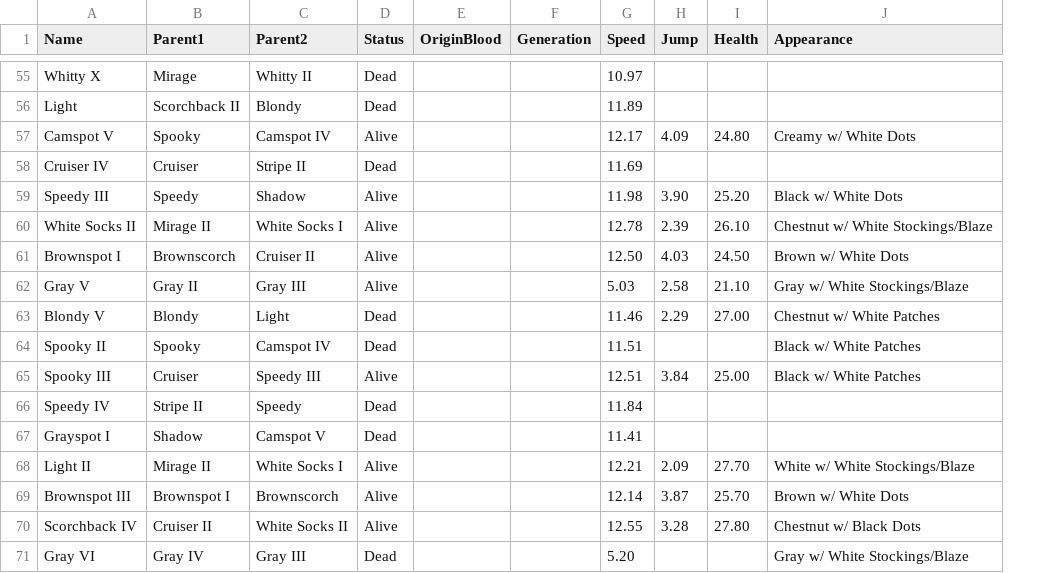
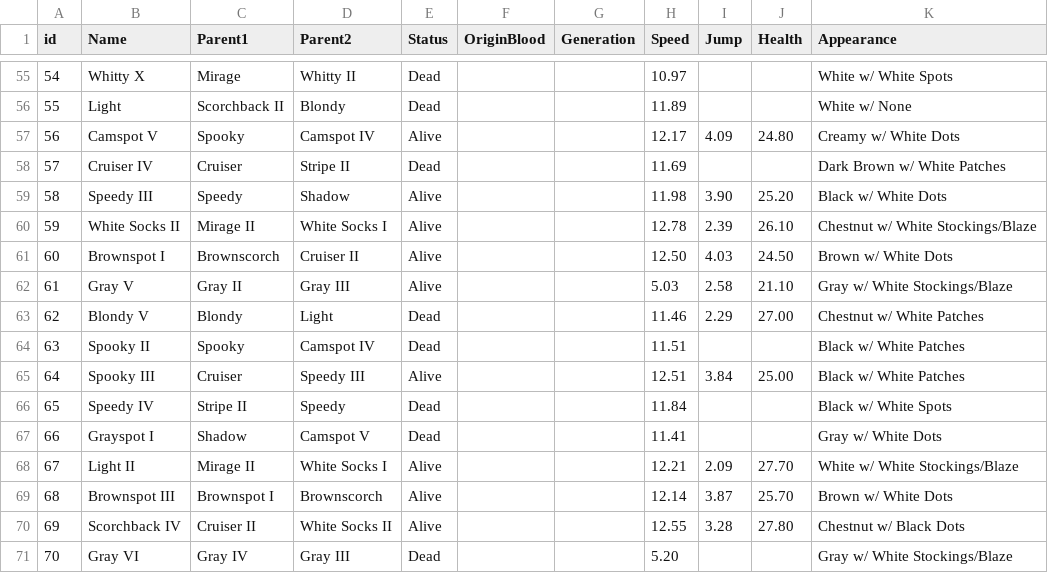
Before and after one commit to VincentD-code/Minecraft-Horse-Family-Tree, a CSV file: Frontend/horse-frontend/data/horse_data.csv, drawn as a sheet; only a part is shown, gaps mark what is left out; addresses are those after the commit; the diff covers the shown part only; the diff names each change by its address in the sheet, - before the commit and + after, or states it on an @@ line.

```diff
--- a/Frontend/horse-frontend/data/horse_data.csv
+++ b/Frontend/horse-frontend/data/horse_data.csv
+column A (id), rows 55-71: 54 | 55 | 56 | 57 | 58 | 59 | 60 | 61 | 62 | 63 | 64 | 65 | 66 | 67 | 68 | 69 | 70
-K55 (Appearance): (empty)
+K55 (Appearance): White w/ White Spots
-K56 (Appearance): (empty)
+K56 (Appearance): White w/ None
-K58 (Appearance): (empty)
+K58 (Appearance): Dark Brown w/ White Patches
-K66 (Appearance): (empty)
+K66 (Appearance): Black w/ White Spots
-K67 (Appearance): (empty)
+K67 (Appearance): Gray w/ White Dots
```
Also changed, not shown: 52 edited cells elsewhere in this file, 1 other file.
